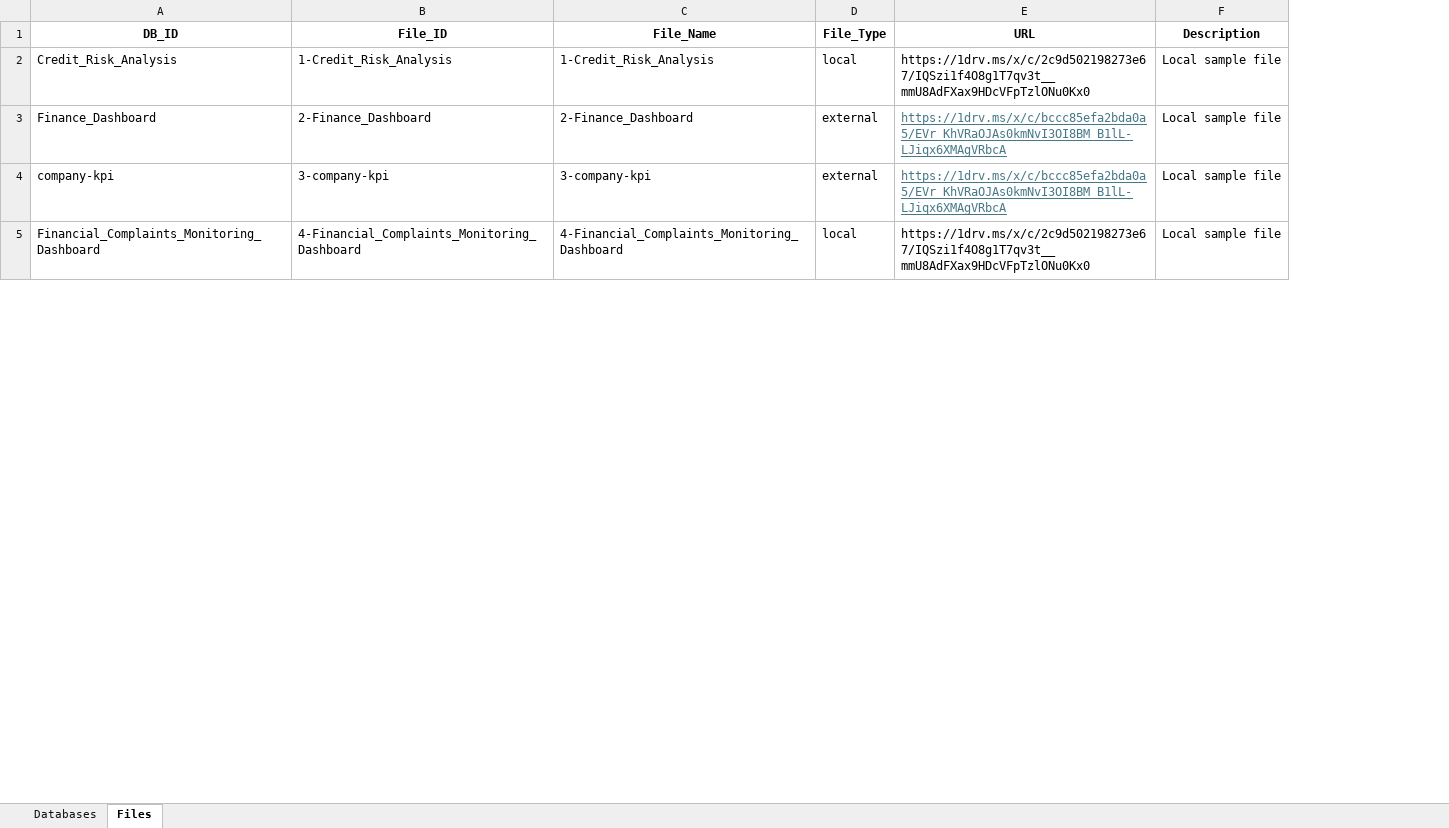
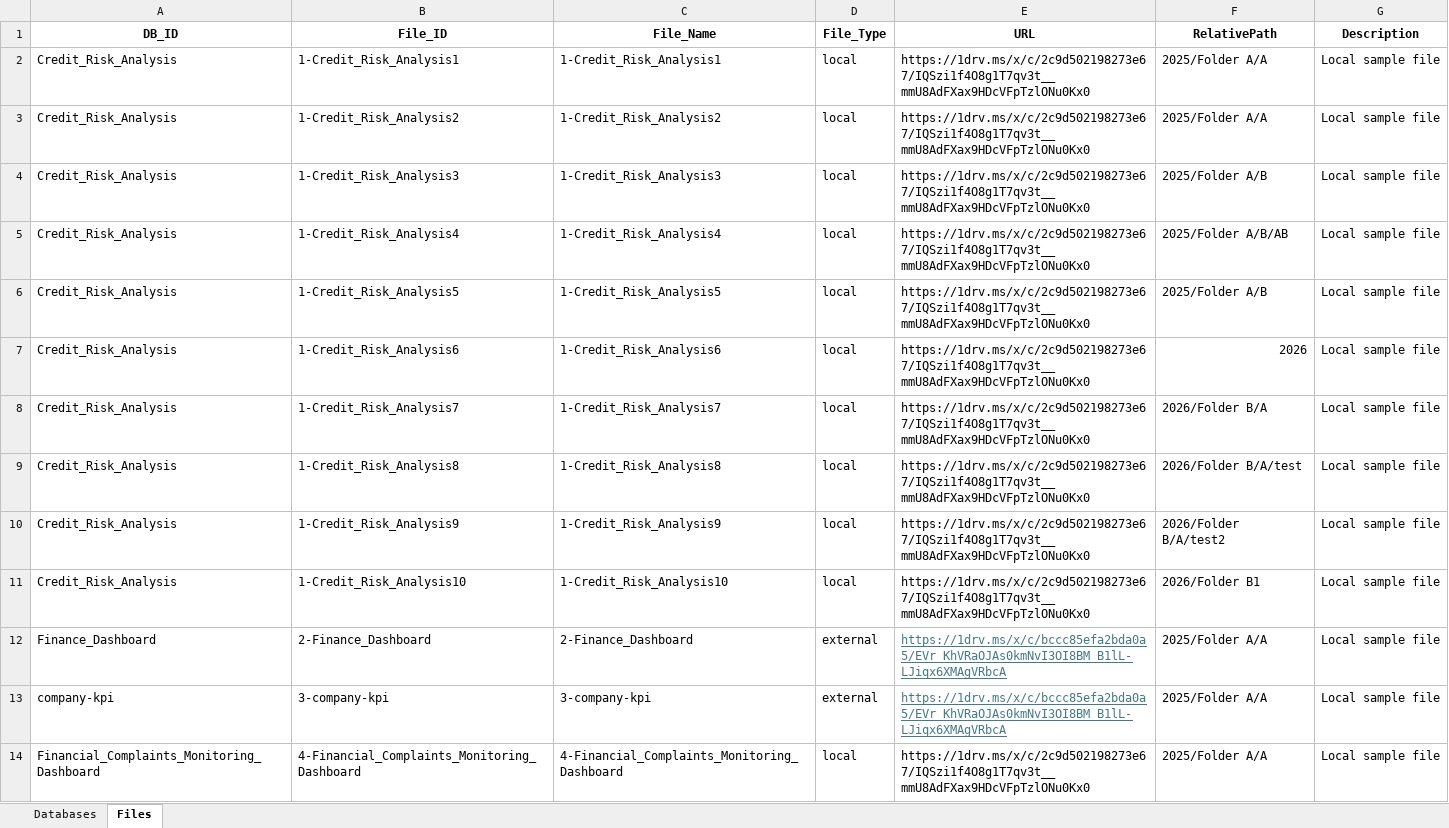
Before and after one commit to SachithShilshan/xceed, an Excel workbook: xceed-digital/manifest.xlsx, sheet Files, drawn as a sheet; only a part is shown; values as stored, in another font and other column widths than the file's, no borders; the diff names each change by its address in the sheet, - before the commit and + after, or states it on an @@ line.

```diff
--- a/xceed-digital/manifest.xlsx (sheet Files)
+++ b/xceed-digital/manifest.xlsx (sheet Files)
+column F (RelativePath), row 2: 2025/Folder A/A; rows 12-14: all 2025/Folder A/A
-B2 (File_ID): 1-Credit_Risk_Analysis
+B2 (File_ID): 1-Credit_Risk_Analysis1
-C2 (File_Name): 1-Credit_Risk_Analysis
+C2 (File_Name): 1-Credit_Risk_Analysis1
+row 3: Credit_Risk_Analysis | 1-Credit_Risk_Analysis2 | 1-Credit_Risk_Analysis2 | local | https://1drv.ms/x/c/2c9d502198273e67/IQSzi1f4O8g1T7qv3t__mmU8AdFXax9HDcVFpTzlONu0Kx0 | 2025/Folder A/A | Local sample file
+row 4: Credit_Risk_Analysis | 1-Credit_Risk_Analysis3 | 1-Credit_Risk_Analysis3 | local | https://1drv.ms/x/c/2c9d502198273e67/IQSzi1f4O8g1T7qv3t__mmU8AdFXax9HDcVFpTzlONu0Kx0 | 2025/Folder A/B | Local sample file
+row 5: Credit_Risk_Analysis | 1-Credit_Risk_Analysis4 | 1-Credit_Risk_Analysis4 | local | https://1drv.ms/x/c/2c9d502198273e67/IQSzi1f4O8g1T7qv3t__mmU8AdFXax9HDcVFpTzlONu0Kx0 | 2025/Folder A/B/AB | Local sample file
+row 6: Credit_Risk_Analysis | 1-Credit_Risk_Analysis5 | 1-Credit_Risk_Analysis5 | local | https://1drv.ms/x/c/2c9d502198273e67/IQSzi1f4O8g1T7qv3t__mmU8AdFXax9HDcVFpTzlONu0Kx0 | 2025/Folder A/B | Local sample file
+row 7: Credit_Risk_Analysis | 1-Credit_Risk_Analysis6 | 1-Credit_Risk_Analysis6 | local | https://1drv.ms/x/c/2c9d502198273e67/IQSzi1f4O8g1T7qv3t__mmU8AdFXax9HDcVFpTzlONu0Kx0 | 2026 | Local sample file
+row 8: Credit_Risk_Analysis | 1-Credit_Risk_Analysis7 | 1-Credit_Risk_Analysis7 | local | https://1drv.ms/x/c/2c9d502198273e67/IQSzi1f4O8g1T7qv3t__mmU8AdFXax9HDcVFpTzlONu0Kx0 | 2026/Folder B/A | Local sample file
+row 9: Credit_Risk_Analysis | 1-Credit_Risk_Analysis8 | 1-Credit_Risk_Analysis8 | local | https://1drv.ms/x/c/2c9d502198273e67/IQSzi1f4O8g1T7qv3t__mmU8AdFXax9HDcVFpTzlONu0Kx0 | 2026/Folder B/A/test | Local sample file
+row 10: Credit_Risk_Analysis | 1-Credit_Risk_Analysis9 | 1-Credit_Risk_Analysis9 | local | https://1drv.ms/x/c/2c9d502198273e67/IQSzi1f4O8g1T7qv3t__mmU8AdFXax9HDcVFpTzlONu0Kx0 | 2026/Folder B/A/test2 | Local sample file
+row 11: Credit_Risk_Analysis | 1-Credit_Risk_Analysis10 | 1-Credit_Risk_Analysis10 | local | https://1drv.ms/x/c/2c9d502198273e67/IQSzi1f4O8g1T7qv3t__mmU8AdFXax9HDcVFpTzlONu0Kx0 | 2026/Folder B1 | Local sample file
```
Also changed, not shown: 38 other files.
